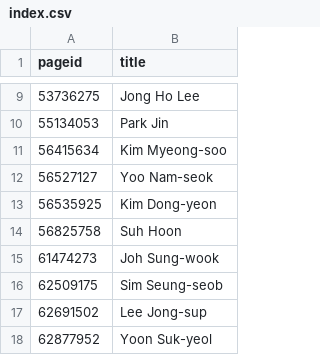
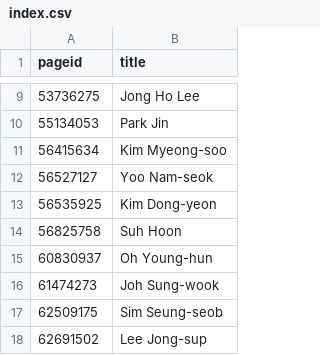
Before and after one commit to every-politician-scrapers/south-korea-ministers, a CSV file: enwiki/index.csv, drawn as a sheet; only a part is shown, gaps mark what is left out; the shorter side is filled out with more unchanged rows.

```diff
--- a/enwiki/index.csv
+++ b/enwiki/index.csv
@@ -14,2 +14,3 @@ pageid,title
 56825758,Suh Hoon
+60830937,Oh Young-hun
 61474273,Joh Sung-wook
```
Also changed, not shown: 1 other file.
